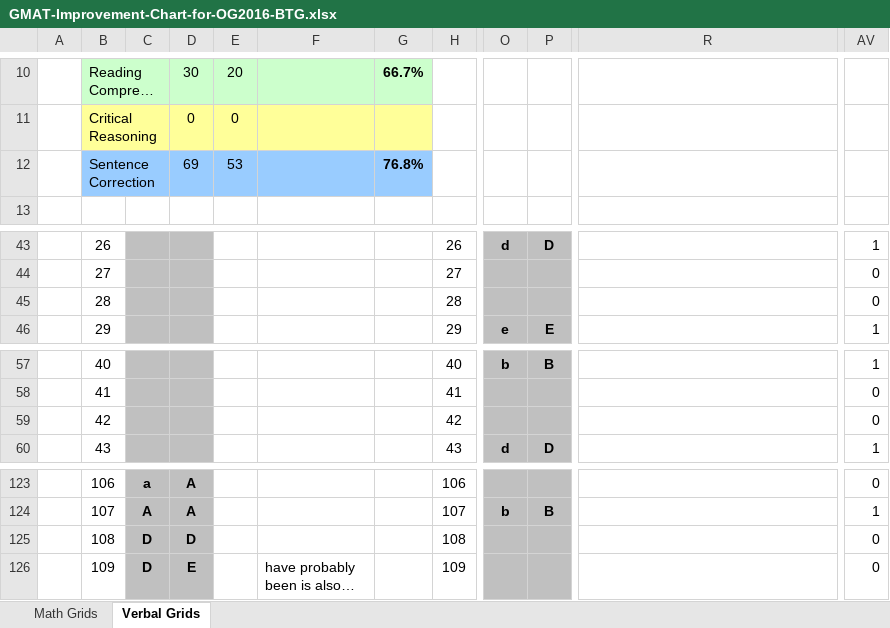
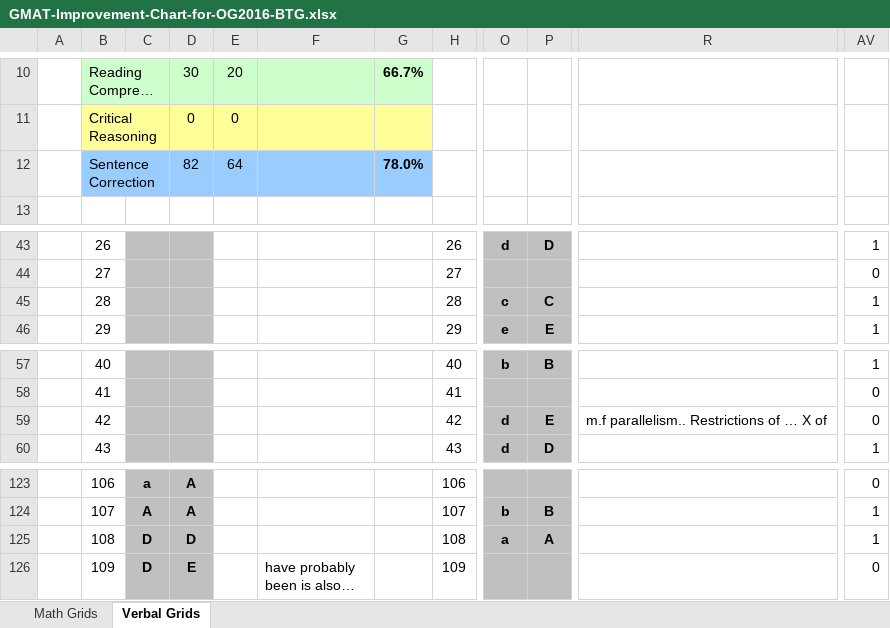
Before and after one commit to pruthig/algorithms, an Excel workbook: gmat/verbal/GMAT-Improvement-Chart-for-OG2016-BTG.xlsx, sheet Verbal Grids, drawn as a sheet; only a part is shown, gaps mark what is left out; long unchanged cells end in …; values as stored, in another font and other column widths than the file's, no borders; charts and pictures and conditional formats not drawn; the diff covers the shown part only; the diff names each change by its address in the sheet, - before the commit and + after, or states it on an @@ line.

Commit message:
Updated verbal files

```diff
--- a/gmat/verbal/GMAT-Improvement-Chart-for-OG2016-BTG.xlsx (sheet Verbal Grids)
+++ b/gmat/verbal/GMAT-Improvement-Chart-for-OG2016-BTG.xlsx (sheet Verbal Grids)
-D12: 69
+D12: 82
-E12: 53
+E12: 64
-G12: 76.8%
+G12: 78.0%
-O45: (empty)
+O45: c
-P45: (empty)
+P45: C
-AV45: 0
+AV45: 1
-O59: (empty)
+O59: d
-P59: (empty)
+P59: E
-R59: (empty)
+R59: m.f parallelism.. Restrictions of … X of
-O125: (empty)
+O125: a
-P125: (empty)
+P125: A
-AV125: 0
+AV125: 1
```
Also changed, not shown: 31 edited cells elsewhere in this sheet, 2 other files.
